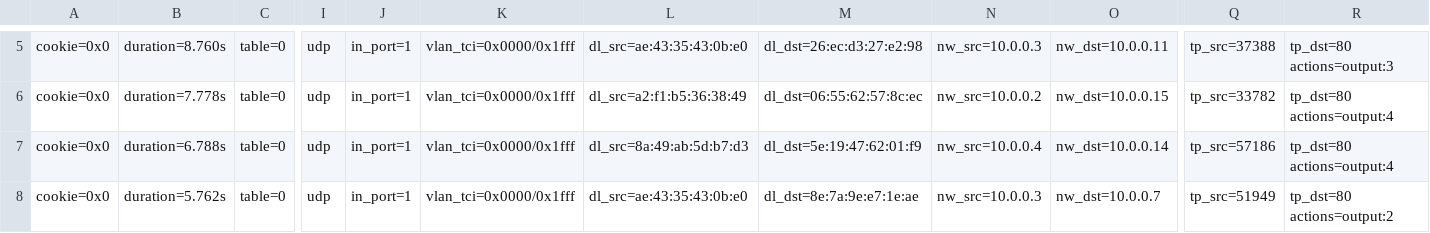
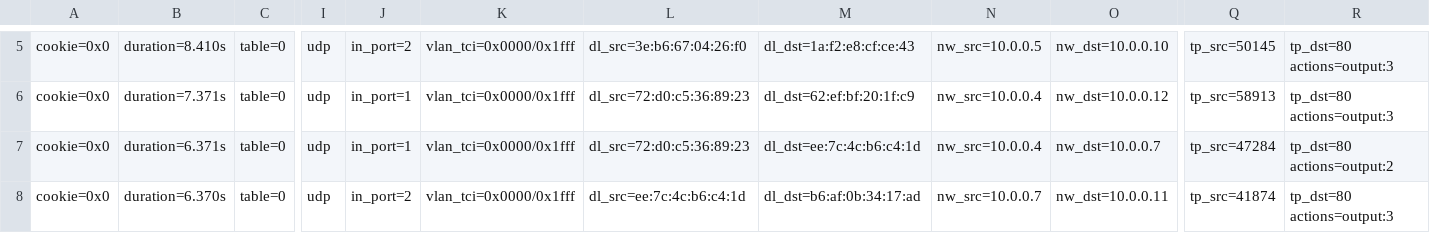
Before and after one commit to xuanPhuc-1/MITM-Detection, a CSV file: data/flowentries.csv, drawn as a sheet; only a part is shown, gaps mark what is left out; the diff covers the shown part only; the diff names each change by its address in the sheet, - before the commit and + after, or states it on an @@ line.

```diff
--- a/data/flowentries.csv
+++ b/data/flowentries.csv
-B5: duration=8.760s
+B5: duration=8.410s
-J5: in_port=1
+J5: in_port=2
-L5: dl_src=ae:43:35:43:0b:e0
+L5: dl_src=3e:b6:67:04:26:f0
-M5: dl_dst=26:ec:d3:27:e2:98
+M5: dl_dst=1a:f2:e8:cf:ce:43
-N5: nw_src=10.0.0.3
+N5: nw_src=10.0.0.5
-O5: nw_dst=10.0.0.11
+O5: nw_dst=10.0.0.10
-Q5: tp_src=37388
+Q5: tp_src=50145
-B6: duration=7.778s
+B6: duration=7.371s
-L6: dl_src=a2:f1:b5:36:38:49
+L6: dl_src=72:d0:c5:36:89:23
-M6: dl_dst=06:55:62:57:8c:ec
+M6: dl_dst=62:ef:bf:20:1f:c9
-N6: nw_src=10.0.0.2
+N6: nw_src=10.0.0.4
-O6: nw_dst=10.0.0.15
+O6: nw_dst=10.0.0.12
-Q6: tp_src=33782
+Q6: tp_src=58913
-R6: tp_dst=80 actions=output:4
+R6: tp_dst=80 actions=output:3
-B7: duration=6.788s
+B7: duration=6.371s
-L7: dl_src=8a:49:ab:5d:b7:d3
+L7: dl_src=72:d0:c5:36:89:23
-M7: dl_dst=5e:19:47:62:01:f9
+M7: dl_dst=ee:7c:4c:b6:c4:1d
-O7: nw_dst=10.0.0.14
+O7: nw_dst=10.0.0.7
-Q7: tp_src=57186
+Q7: tp_src=47284
-R7: tp_dst=80 actions=output:4
+R7: tp_dst=80 actions=output:2
-B8: duration=5.762s
+B8: duration=6.370s
-J8: in_port=1
+J8: in_port=2
-L8: dl_src=ae:43:35:43:0b:e0
+L8: dl_src=ee:7c:4c:b6:c4:1d
-M8: dl_dst=8e:7a:9e:e7:1e:ae
+M8: dl_dst=b6:af:0b:34:17:ad
-N8: nw_src=10.0.0.3
+N8: nw_src=10.0.0.7
-O8: nw_dst=10.0.0.7
+O8: nw_dst=10.0.0.11
-Q8: tp_src=51949
+Q8: tp_src=41874
-R8: tp_dst=80 actions=output:2
+R8: tp_dst=80 actions=output:3
```
Also changed, not shown: 71 edited cells elsewhere in this file, ARP_data/ARP_Reply_flowentries.csv, ARP_data/ARP_Request_flowentries.csv, 12 other files.
